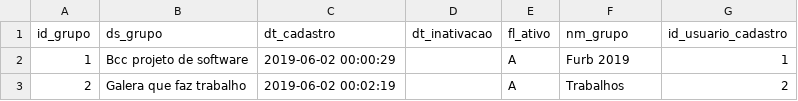
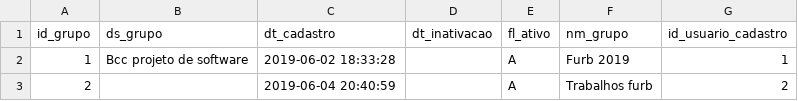
Before and after one commit to gdeggau/furb-chat, a CSV file: bd/grupos.csv, drawn as a sheet.

```diff
--- a/bd/grupos.csv
+++ b/bd/grupos.csv
@@ -1,3 +1,3 @@
 "id_grupo";"ds_grupo";"dt_cadastro";"dt_inativacao";"fl_ativo";"nm_grupo";"id_usuario_cadastro"
-1;"Bcc projeto de software";"2019-06-02 00:00:29";"";"A";"Furb 2019";1
-2;"Galera que faz trabalho";"2019-06-02 00:02:19";"";"A";"Trabalhos";2
+1;"Bcc projeto de software";"2019-06-02 18:33:28";"";"A";"Furb 2019";1
+2;"";"2019-06-04 20:40:59";"";"A";"Trabalhos furb";2
```
Also changed, not shown: bd/mensagens.csv, bd/mensagens_dest.csv, 2 other files.
